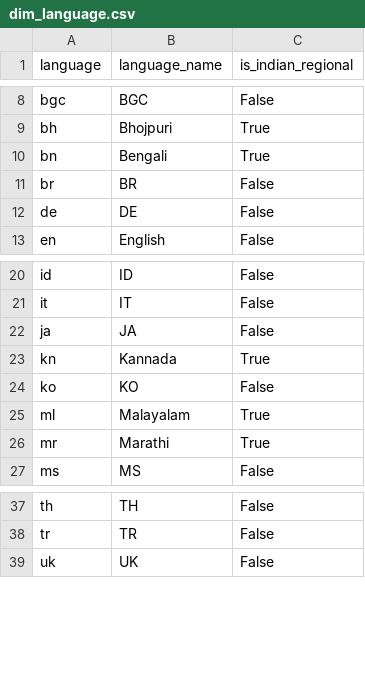
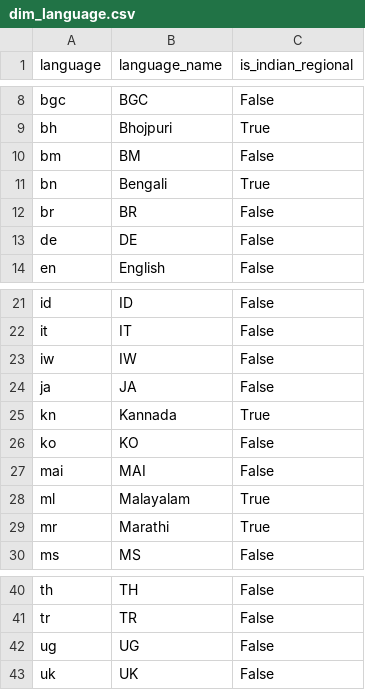
Before and after one commit to kammala-kalyan/YouTube-Trends-Intelligence, a CSV file: data/model/dim_language.csv, drawn as a sheet; only a part is shown, gaps mark what is left out; the diff names each change by its address in the sheet, - before the commit and + after, or states it on an @@ line.

```diff
--- a/data/model/dim_language.csv
+++ b/data/model/dim_language.csv
+row 10: bm | BM | False
+row 23: iw | IW | False
+row 27: mai | MAI | False
+row 42: ug | UG | False
```
Also changed, not shown: data/model/dim_date.csv, data/model/fact_keyword_opportunity.csv, 13 other files.
